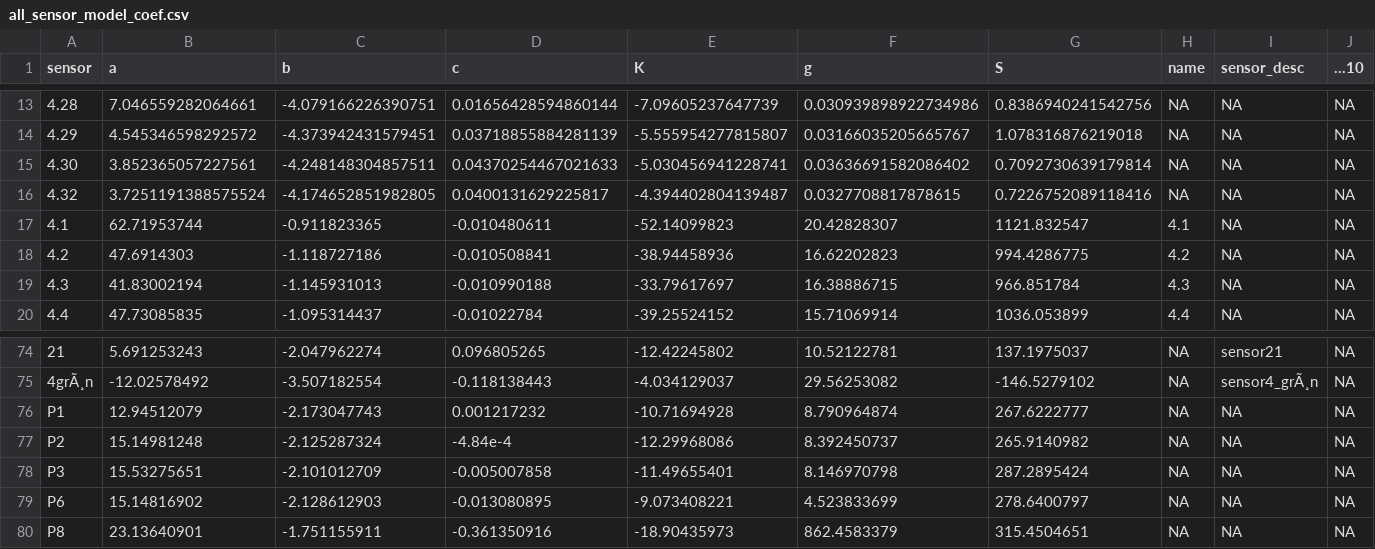
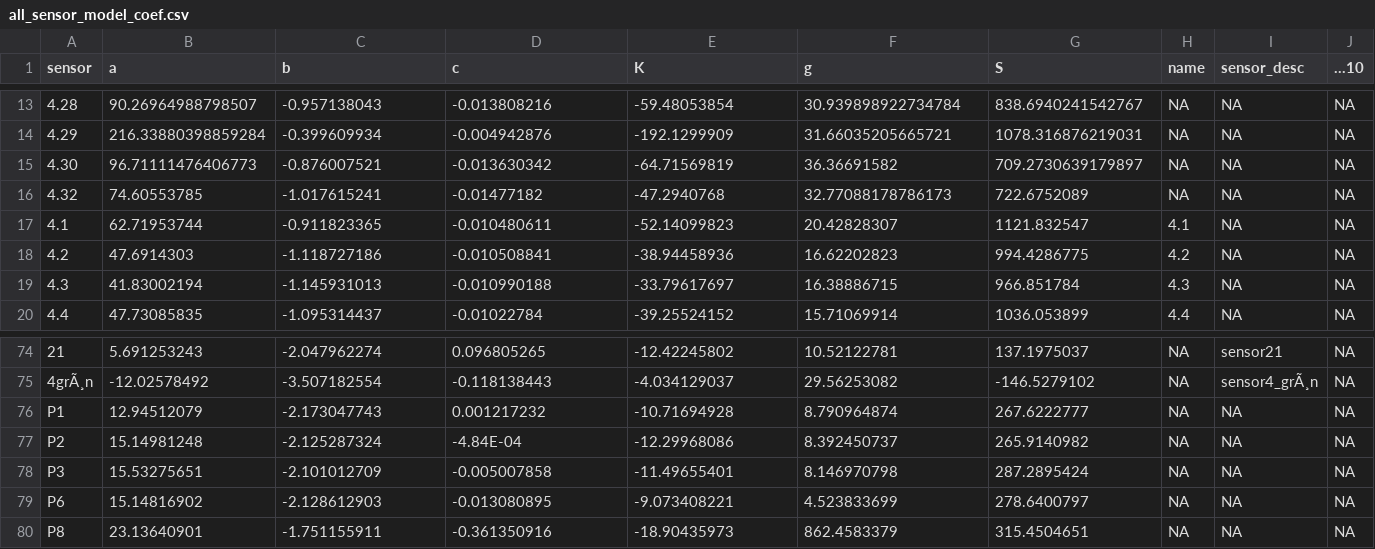
Before and after one commit to JonasStage/OnlineFluxSeparator, a CSV file: Data/all_sensor_model_coef.csv, drawn as a sheet; only a part is shown, gaps mark what is left out; the diff covers the shown part only; the diff names each change by its address in the sheet, - before the commit and + after, or states it on an @@ line.

```diff
--- a/Data/all_sensor_model_coef.csv
+++ b/Data/all_sensor_model_coef.csv
-B13 (a): 7.046559282064661
+B13 (a): 90.26964988798507
-C13 (b): -4.079166226390751
+C13 (b): -0.957138043
-D13 (c): 0.01656428594860144
+D13 (c): -0.013808216
-E13 (K): -7.09605237647739
+E13 (K): -59.48053854
-F13 (g): 0.030939898922734986
+F13 (g): 30.939898922734784
-G13 (S): 0.8386940241542756
+G13 (S): 838.6940241542767
-B14 (a): 4.545346598292572
+B14 (a): 216.33880398859284
-C14 (b): -4.373942431579451
+C14 (b): -0.399609934
-D14 (c): 0.03718855884281139
+D14 (c): -0.004942876
-E14 (K): -5.555954277815807
+E14 (K): -192.1299909
-F14 (g): 0.03166035205665767
+F14 (g): 31.66035205665721
-G14 (S): 1.078316876219018
+G14 (S): 1078.316876219031
-B15 (a): 3.852365057227561
+B15 (a): 96.71111476406773
-C15 (b): -4.248148304857511
+C15 (b): -0.876007521
-D15 (c): 0.04370254467021633
+D15 (c): -0.013630342
-E15 (K): -5.030456941228741
+E15 (K): -64.71569819
-F15 (g): 0.03636691582086402
+F15 (g): 36.36691582
-G15 (S): 0.7092730639179814
+G15 (S): 709.2730639179897
-B16 (a): 3.7251191388575524
+B16 (a): 74.60553785
-C16 (b): -4.174652851982805
+C16 (b): -1.017615241
-D16 (c): 0.0400131629225817
+D16 (c): -0.01477182
-E16 (K): -4.394402804139487
+E16 (K): -47.2940768
-F16 (g): 0.0327708817878615
+F16 (g): 32.77088178786173
-G16 (S): 0.7226752089118416
+G16 (S): 722.6752089
-D77 (c): -4.84e-4
+D77 (c): -4.84E-04
```
Also changed, not shown: 1 added row, 1 removed row and 61 edited cells elsewhere in this file.
